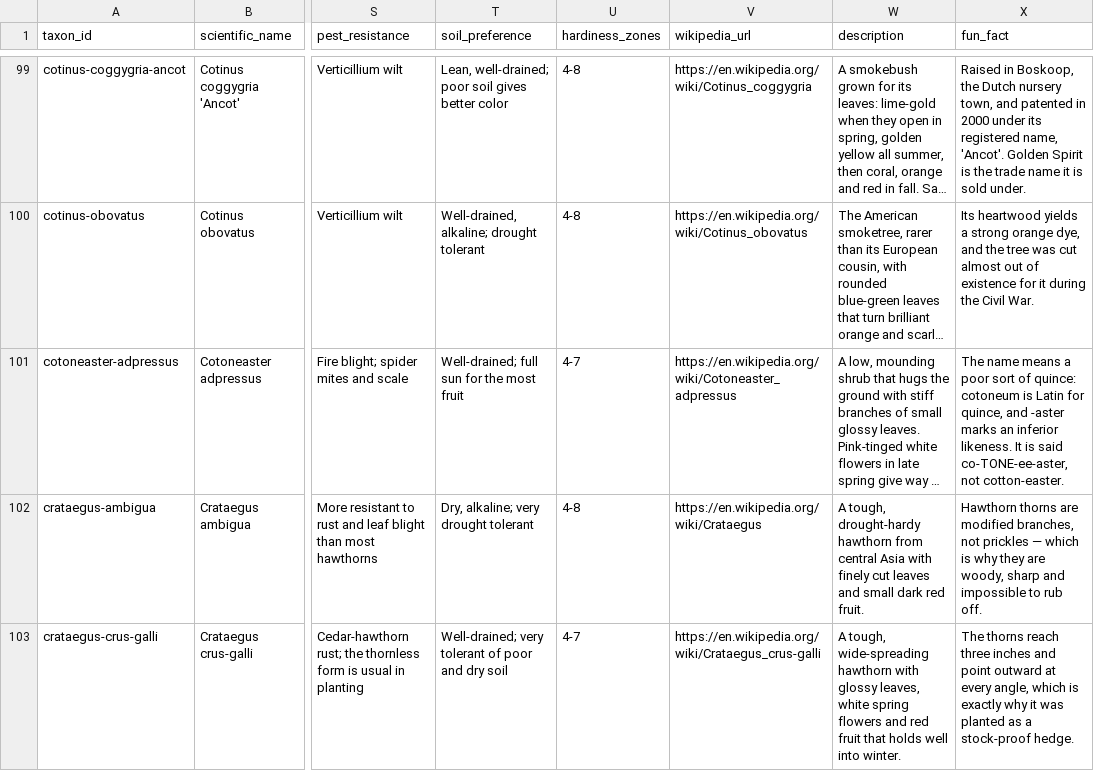
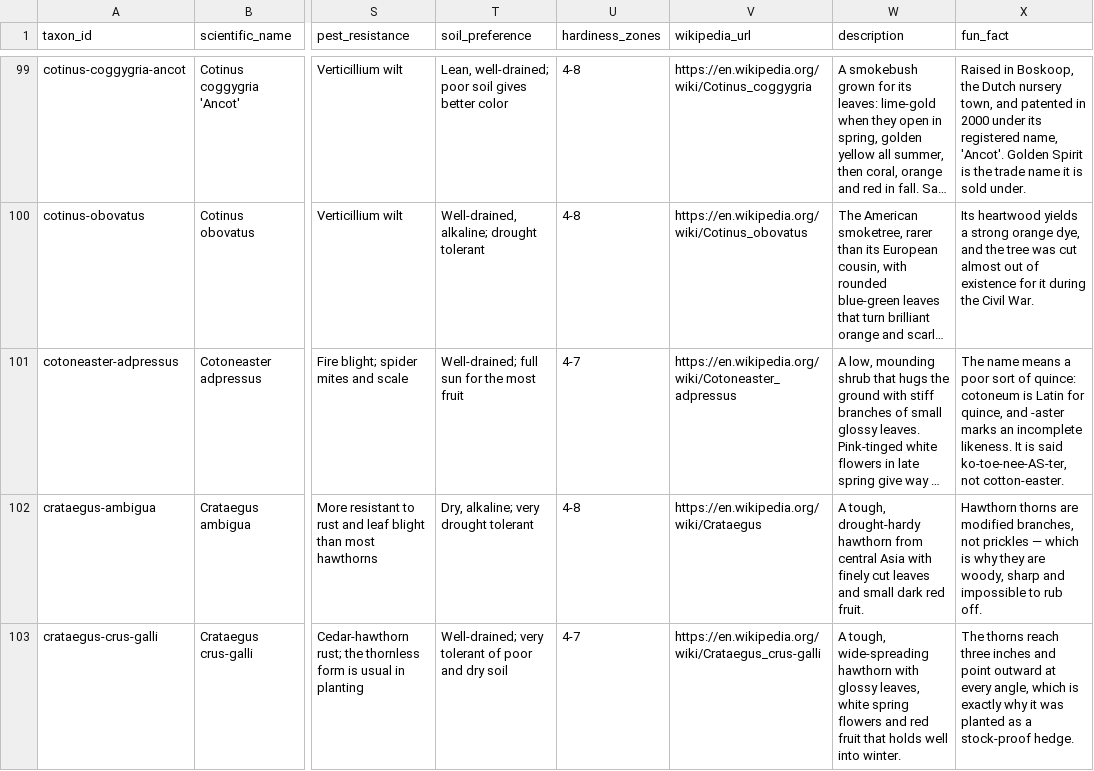
Before and after one commit to durodriguez/Florestas_VT, a CSV file: data/taxa.csv, drawn as a sheet; only a part is shown, gaps mark what is left out; long unchanged cells end in …; the diff covers the shown part only; the diff names each change by its address in the sheet, - before the commit and + after, or states it on an @@ line.

```diff
--- a/data/taxa.csv
+++ b/data/taxa.csv
-X101 (fun_fact): …marks an inferior likeness. It is said co-TONE-ee-aster, not cotton-easter.
+X101 (fun_fact): …marks an incomplete likeness. It is said ko-toe-nee-AS-ter, not cotton-easter.
```
Also changed, not shown: 2 edited cells elsewhere in this file, 1 other file.
